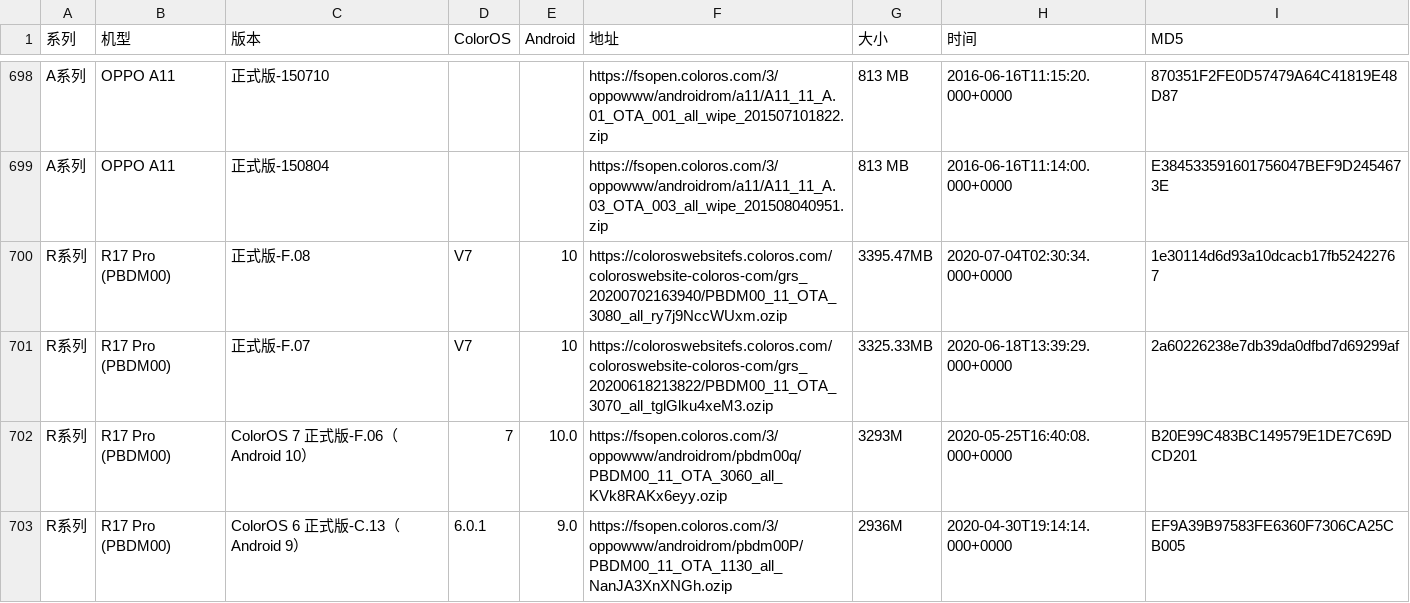
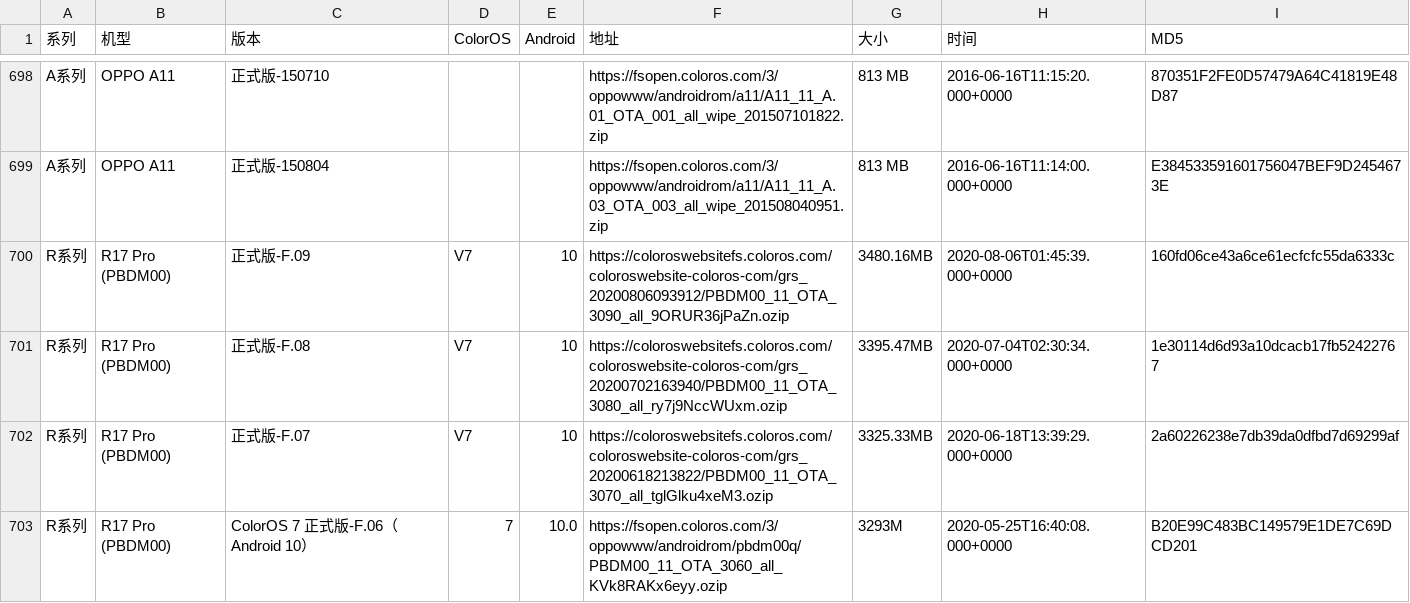
Before and after one commit to wuxianlin/get_android_data, a CSV file: data/oppo_rom.csv, drawn as a sheet; only a part is shown, gaps mark what is left out; the shorter side is filled out with more unchanged rows; the diff covers the shown part only; the diff names each change by its address in the sheet, - before the commit and + after, or states it on an @@ line.

```diff
--- a/data/oppo_rom.csv
+++ b/data/oppo_rom.csv
+row 700: R系列 | R17 Pro (PBDM00) | 正式版-F.09 | V7 | 10 | https://coloroswebsitefs.coloros.com/coloroswebsite-coloros-com/grs_20200806093912/PBDM00_11_OTA_3090_all_9ORUR36jPaZn.ozip | 3480.16MB | 2020-08-06T01:45:39.000+0000 | 160fd06ce43a6ce61ecfcfc55da6333c
```
Also changed, not shown: 3 added rows elsewhere in this file, data/oneplus_rom.csv.
